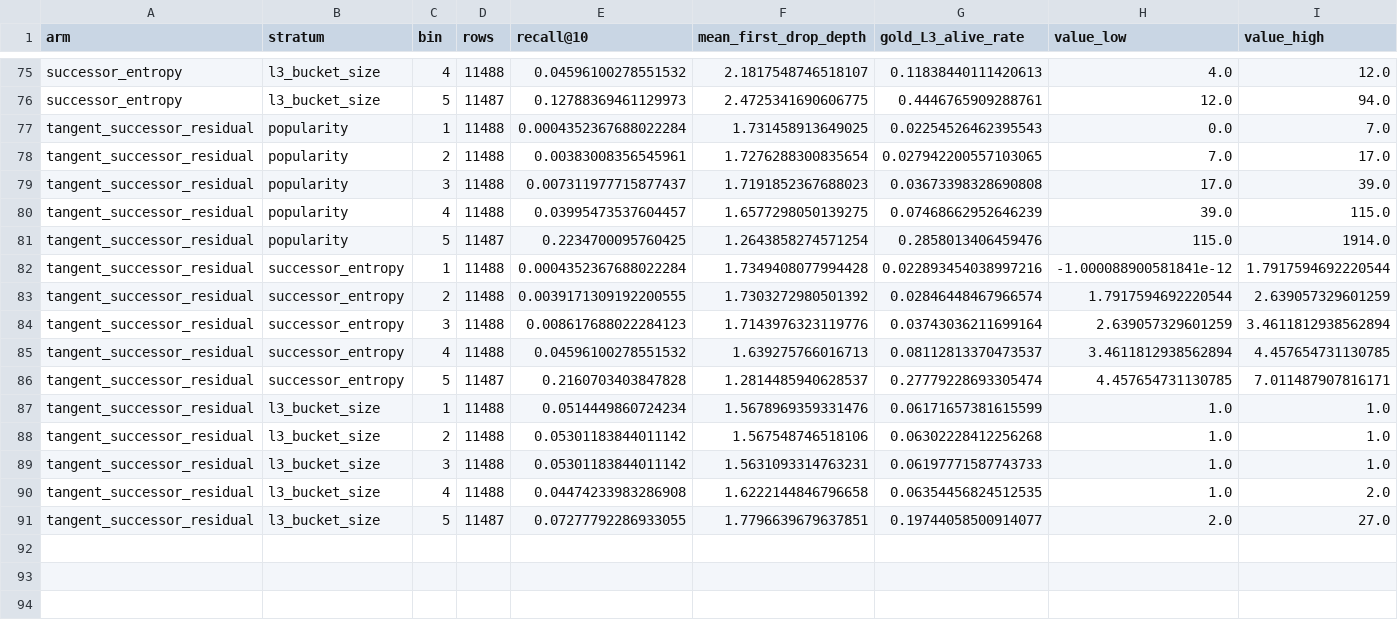
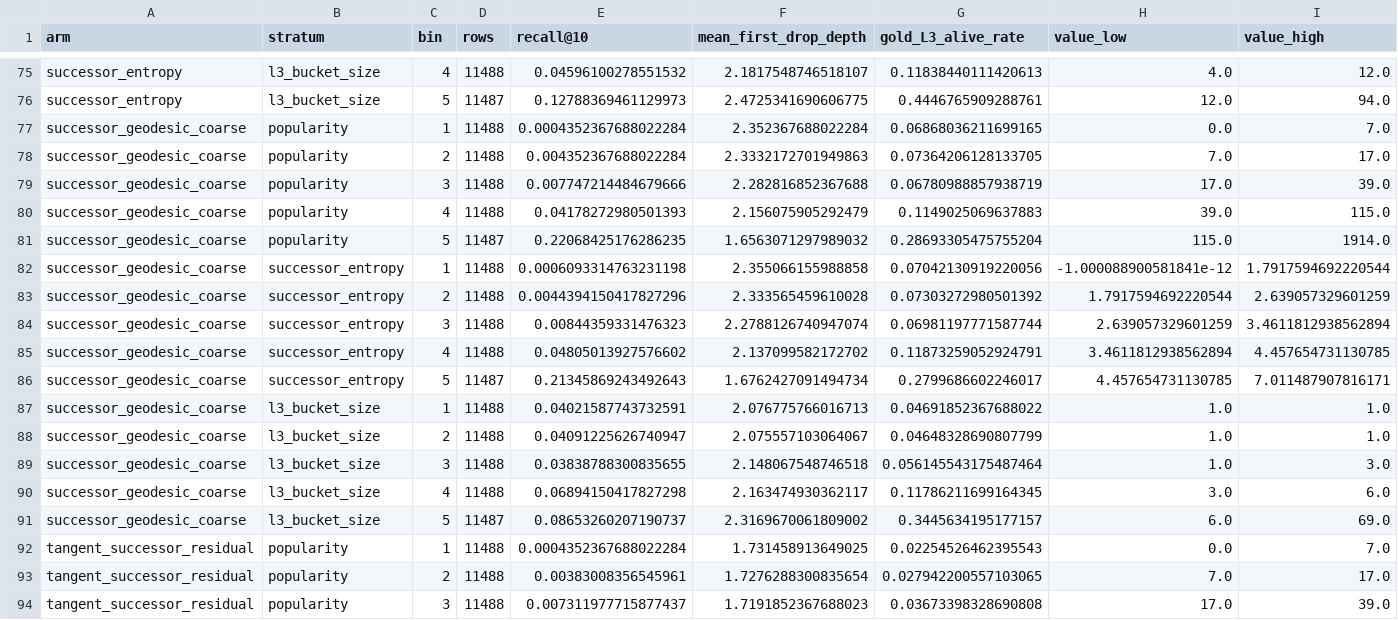
Before and after one commit to cpxjazz123/HiCurvRec, a CSV file: results/research/sid_generation_forensics/strata.csv, drawn as a sheet; only a part is shown, gaps mark what is left out; the shorter side is filled out with more unchanged rows; the diff names each change by its address in the sheet, - before the commit and + after, or states it on an @@ line.

```diff
--- a/results/research/sid_generation_forensics/strata.csv
+++ b/results/research/sid_generation_forensics/strata.csv
+row 77: successor_geodesic_coarse | popularity | 1 | 11488 | 0.0004352367688022284 | 2.352367688022284 | 0.06868036211699165 | 0.0 | 7.0
+row 78: successor_geodesic_coarse | popularity | 2 | 11488 | 0.004352367688022284 | 2.3332172701949863 | 0.07364206128133705 | 7.0 | 17.0
+row 79: successor_geodesic_coarse | popularity | 3 | 11488 | 0.007747214484679666 | 2.282816852367688 | 0.06780988857938719 | 17.0 | 39.0
+row 80: successor_geodesic_coarse | popularity | 4 | 11488 | 0.04178272980501393 | 2.156075905292479 | 0.1149025069637883 | 39.0 | 115.0
+row 81: successor_geodesic_coarse | popularity | 5 | 11487 | 0.22068425176286235 | 1.6563071297989032 | 0.28693305475755204 | 115.0 | 1914.0
+row 82: successor_geodesic_coarse | successor_entropy | 1 | 11488 | 0.0006093314763231198 | 2.355066155988858 | 0.07042130919220056 | -1.000088900581841e-12 | 1.7917594692220544
+row 83: successor_geodesic_coarse | successor_entropy | 2 | 11488 | 0.0044394150417827296 | 2.333565459610028 | 0.07303272980501392 | 1.7917594692220544 | 2.639057329601259
+row 84: successor_geodesic_coarse | successor_entropy | 3 | 11488 | 0.00844359331476323 | 2.2788126740947074 | 0.06981197771587744 | 2.639057329601259 | 3.4611812938562894
+row 85: successor_geodesic_coarse | successor_entropy | 4 | 11488 | 0.04805013927576602 | 2.137099582172702 | 0.11873259052924791 | 3.4611812938562894 | 4.457654731130785
+row 86: successor_geodesic_coarse | successor_entropy | 5 | 11487 | 0.21345869243492643 | 1.6762427091494734 | 0.2799686602246017 | 4.457654731130785 | 7.011487907816171
+row 87: successor_geodesic_coarse | l3_bucket_size | 1 | 11488 | 0.04021587743732591 | 2.076775766016713 | 0.04691852367688022 | 1.0 | 1.0
+row 88: successor_geodesic_coarse | l3_bucket_size | 2 | 11488 | 0.04091225626740947 | 2.075557103064067 | 0.04648328690807799 | 1.0 | 1.0
+row 89: successor_geodesic_coarse | l3_bucket_size | 3 | 11488 | 0.03838788300835655 | 2.148067548746518 | 0.056145543175487464 | 1.0 | 3.0
+row 90: successor_geodesic_coarse | l3_bucket_size | 4 | 11488 | 0.06894150417827298 | 2.163474930362117 | 0.11786211699164345 | 3.0 | 6.0
+row 91: successor_geodesic_coarse | l3_bucket_size | 5 | 11487 | 0.08653260207190737 | 2.3169670061809002 | 0.3445634195177157 | 6.0 | 69.0
```
Also changed, not shown: results/research/sid_generation_forensics/paired_comparison.csv, 8 other files.
